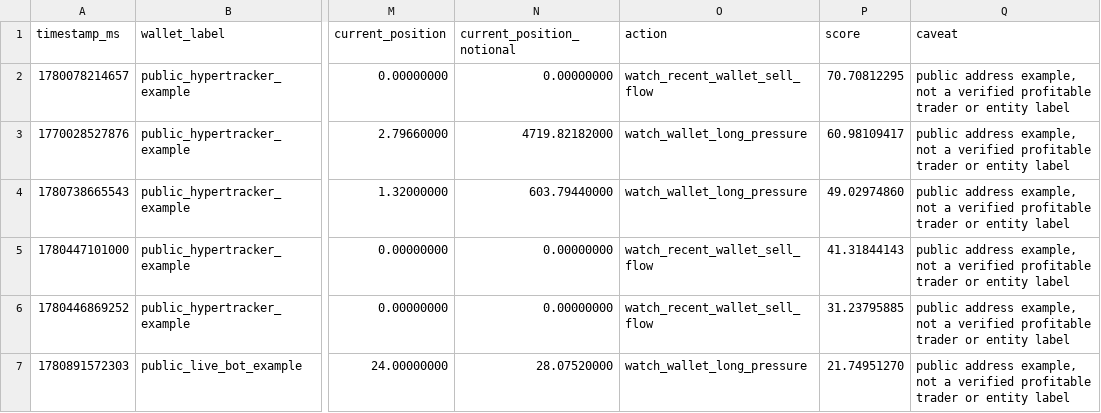
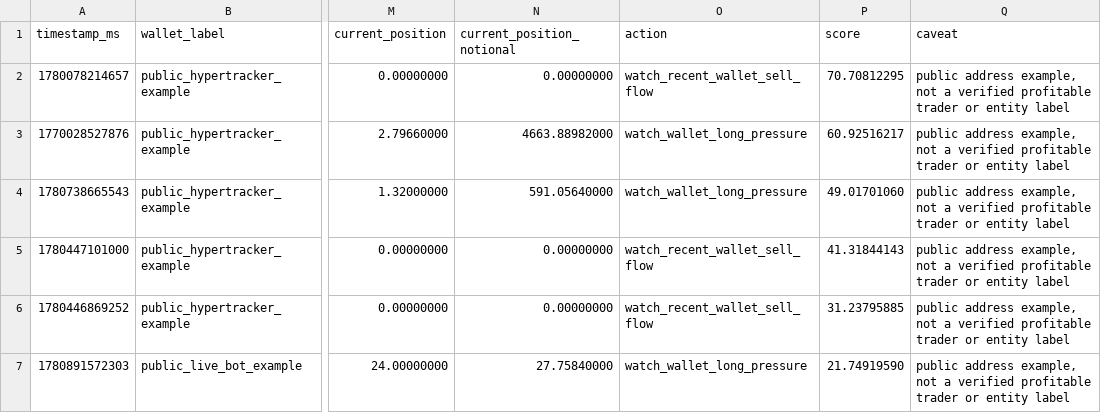
Before and after one commit to tomato414941/alpha-os, a CSV file: strategies/wallet_entity_flow/current_hyperliquid_seed_wallet_flow.csv, drawn as a sheet; only a part is shown, gaps mark what is left out; the diff covers the shown part only; the diff names each change by its address in the sheet, - before the commit and + after, or states it on an @@ line.

```diff
--- a/strategies/wallet_entity_flow/current_hyperliquid_seed_wallet_flow.csv
+++ b/strategies/wallet_entity_flow/current_hyperliquid_seed_wallet_flow.csv
-N3 (current_position_notional): 4719.82182000
+N3 (current_position_notional): 4663.88982000
-P3 (score): 60.98109417
+P3 (score): 60.92516217
-N4 (current_position_notional): 603.79440000
+N4 (current_position_notional): 591.05640000
-P4 (score): 49.02974860
+P4 (score): 49.01701060
-N7 (current_position_notional): 28.07520000
+N7 (current_position_notional): 27.75840000
-P7 (score): 21.74951270
+P7 (score): 21.74919590
```
Also changed, not shown: 1 added row, 1 removed row and 5 edited cells elsewhere in this file, strategies/current_broad_alpha_execution_queue.csv, strategies/wallet_entity_flow/current_seed_wallet_flow_actionability.csv, 3 other files.
